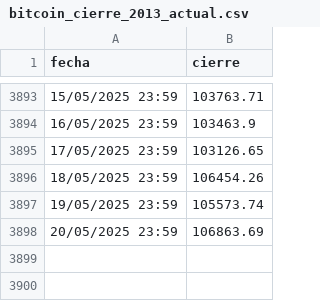
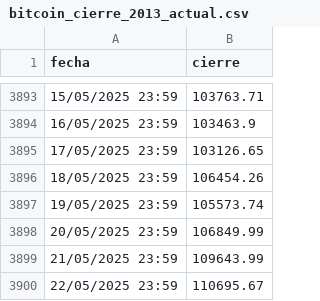
Before and after one commit to MrClumsy-ai/sistemas-adaptativos-PIA, a CSV file: database/bitcoin_cierre_2013_actual.csv, drawn as a sheet; only a part is shown, gaps mark what is left out.

```diff
--- a/database/bitcoin_cierre_2013_actual.csv
+++ b/database/bitcoin_cierre_2013_actual.csv
@@ -3897,2 +3897,4 @@ fecha,cierre
 19/05/2025 23:59,105573.74
-20/05/2025 23:59,106863.69
+20/05/2025 23:59,106849.99
+21/05/2025 23:59,109643.99
+22/05/2025 23:59,110695.67
```
Also changed, not shown: database/bitcoin_apertura_2013_actual.csv, 1 other file.
